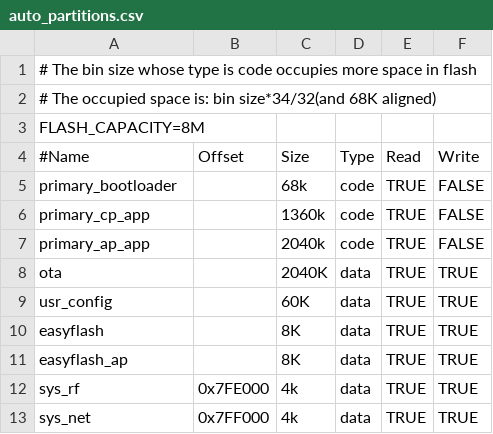
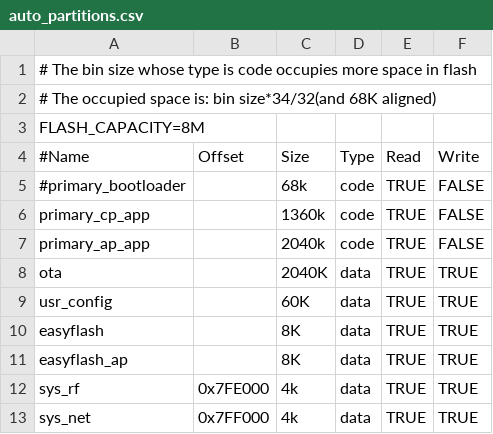
Before and after one commit to bekencorp/bk_solution_doorbell, a CSV file: projects/doorbell_lp/partitions/bk7259/auto_partitions.csv, drawn as a sheet.

Commit message:
[CI] [91408]  <bootloader> <perf>Temp close bootloader,which cause wakeup fail

```diff
--- a/projects/doorbell_lp/partitions/bk7259/auto_partitions.csv
+++ b/projects/doorbell_lp/partitions/bk7259/auto_partitions.csv
@@ -4,3 +4,3 @@ FLASH_CAPACITY=8M
 #Name,Offset,Size,Type,Read,Write
-primary_bootloader,,68k,code,TRUE,FALSE
+#primary_bootloader,,68k,code,TRUE,FALSE
 primary_cp_app,,1360k,code,TRUE,FALSE
```
